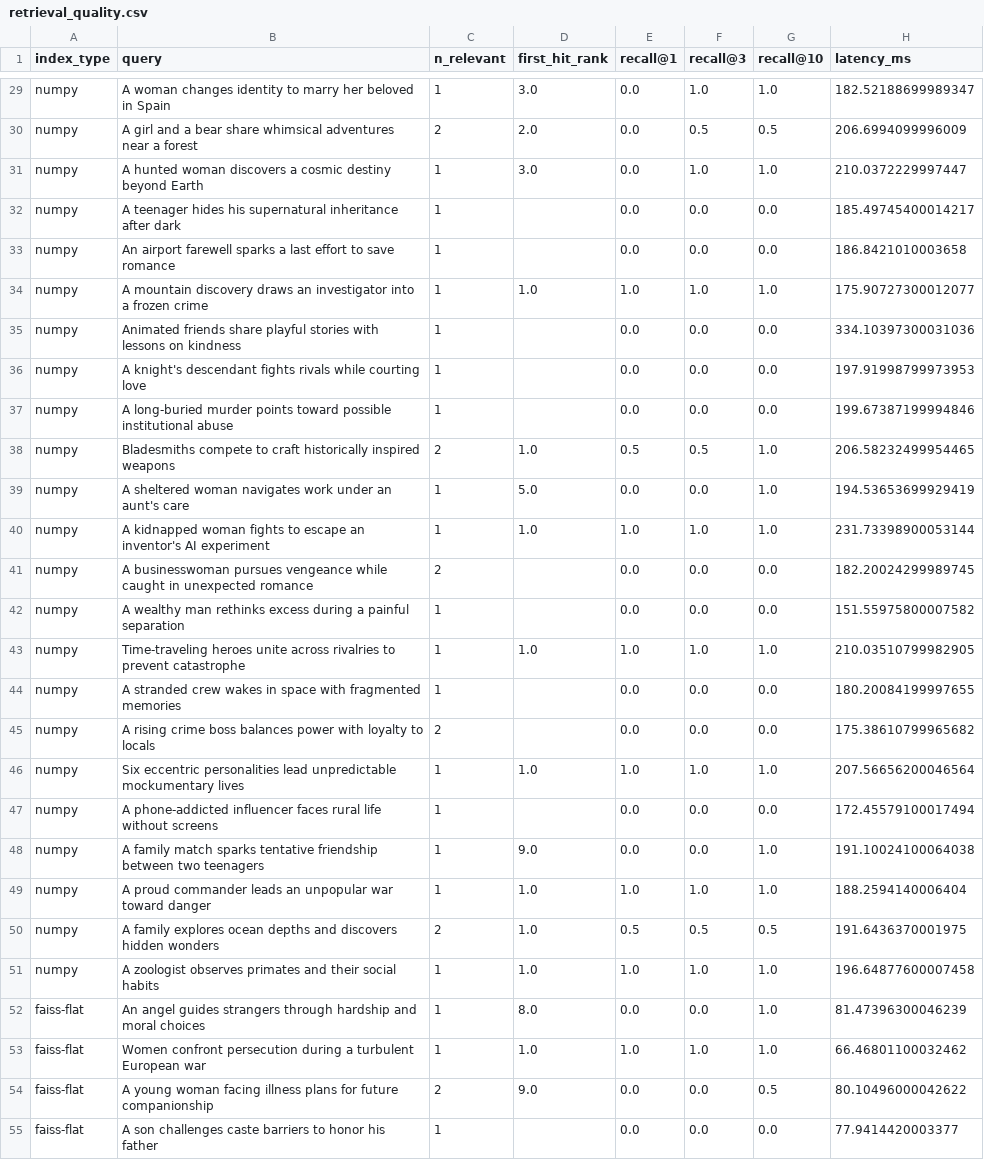
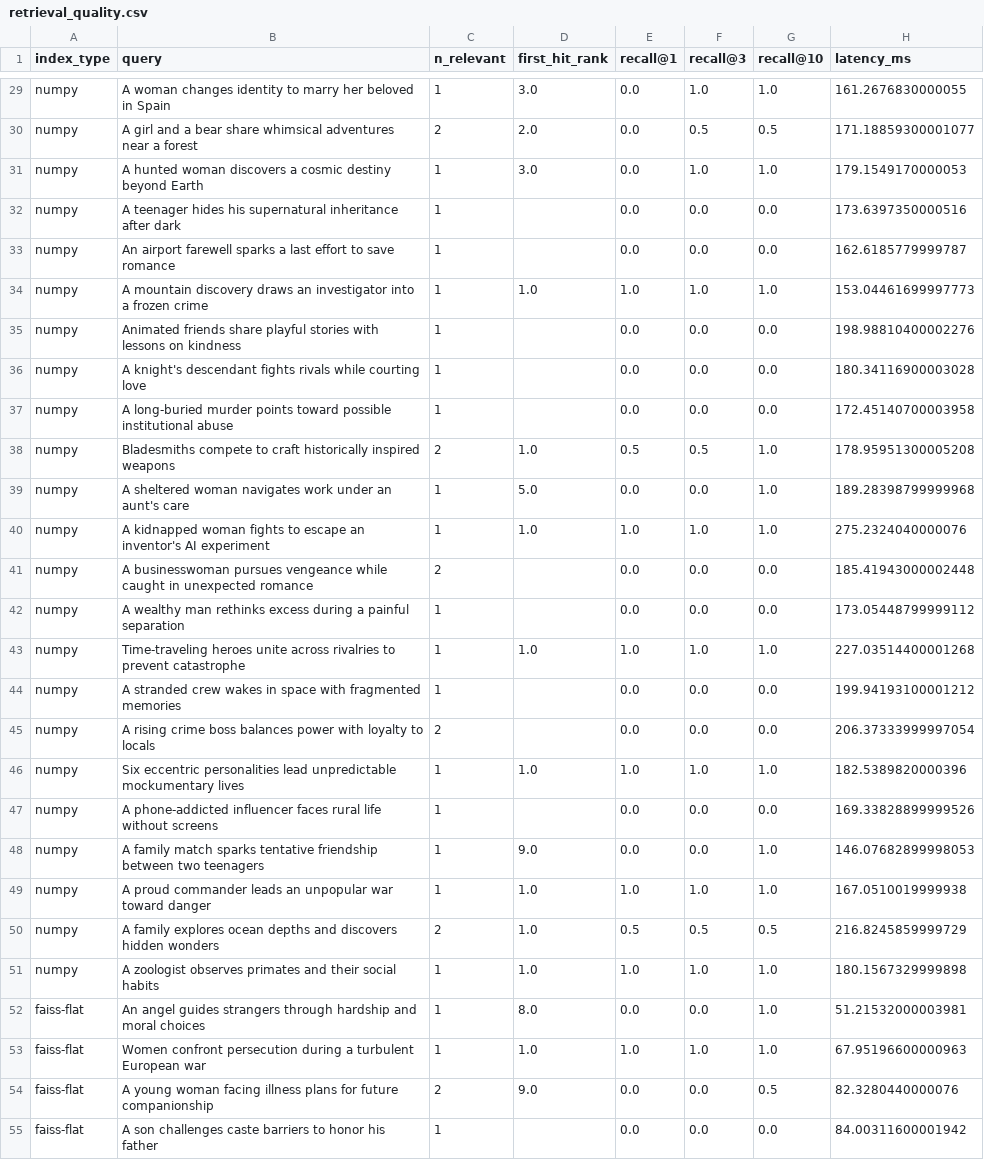
Before and after one commit to islamnurahanov562-star/semantic-recsys, a CSV file: results/retrieval_quality.csv, drawn as a sheet; only a part is shown, gaps mark what is left out; the diff covers the shown part only; the diff names each change by its address in the sheet, - before the commit and + after, or states it on an @@ line.

```diff
--- a/results/retrieval_quality.csv
+++ b/results/retrieval_quality.csv
-H29 (latency_ms): 182.52188699989347
+H29 (latency_ms): 161.2676830000055
-H30 (latency_ms): 206.6994099996009
+H30 (latency_ms): 171.18859300001077
-H31 (latency_ms): 210.0372229997447
+H31 (latency_ms): 179.1549170000053
-H32 (latency_ms): 185.49745400014217
+H32 (latency_ms): 173.6397350000516
-H33 (latency_ms): 186.8421010003658
+H33 (latency_ms): 162.6185779999787
-H34 (latency_ms): 175.90727300012077
+H34 (latency_ms): 153.04461699997773
-H35 (latency_ms): 334.10397300031036
+H35 (latency_ms): 198.98810400002276
-H36 (latency_ms): 197.91998799973953
+H36 (latency_ms): 180.34116900003028
-H37 (latency_ms): 199.67387199994846
+H37 (latency_ms): 172.45140700003958
-H38 (latency_ms): 206.58232499954465
+H38 (latency_ms): 178.95951300005208
-H39 (latency_ms): 194.53653699929419
+H39 (latency_ms): 189.28398799999968
-H40 (latency_ms): 231.73398900053144
+H40 (latency_ms): 275.2324040000076
-H41 (latency_ms): 182.20024299989745
+H41 (latency_ms): 185.41943000002448
-H42 (latency_ms): 151.55975800007582
+H42 (latency_ms): 173.05448799999112
-H43 (latency_ms): 210.03510799982905
+H43 (latency_ms): 227.03514400001268
-H44 (latency_ms): 180.20084199997655
+H44 (latency_ms): 199.94193100001212
-H45 (latency_ms): 175.38610799965682
+H45 (latency_ms): 206.37333999997054
-H46 (latency_ms): 207.56656200046564
+H46 (latency_ms): 182.5389820000396
-H47 (latency_ms): 172.45579100017494
+H47 (latency_ms): 169.33828899999526
-H48 (latency_ms): 191.10024100064038
+H48 (latency_ms): 146.07682899998053
-H49 (latency_ms): 188.2594140006404
+H49 (latency_ms): 167.0510019999938
-H50 (latency_ms): 191.6436370001975
+H50 (latency_ms): 216.8245859999729
-H51 (latency_ms): 196.64877600007458
+H51 (latency_ms): 180.1567329999898
-H52 (latency_ms): 81.47396300046239
+H52 (latency_ms): 51.21532000003981
-H53 (latency_ms): 66.46801100032462
+H53 (latency_ms): 67.95196600000963
-H54 (latency_ms): 80.10496000042622
+H54 (latency_ms): 82.3280440000076
-H55 (latency_ms): 77.9414420003377
+H55 (latency_ms): 84.00311600001942
```
Also changed, not shown: 123 edited cells elsewhere in this file, 3 other files.
